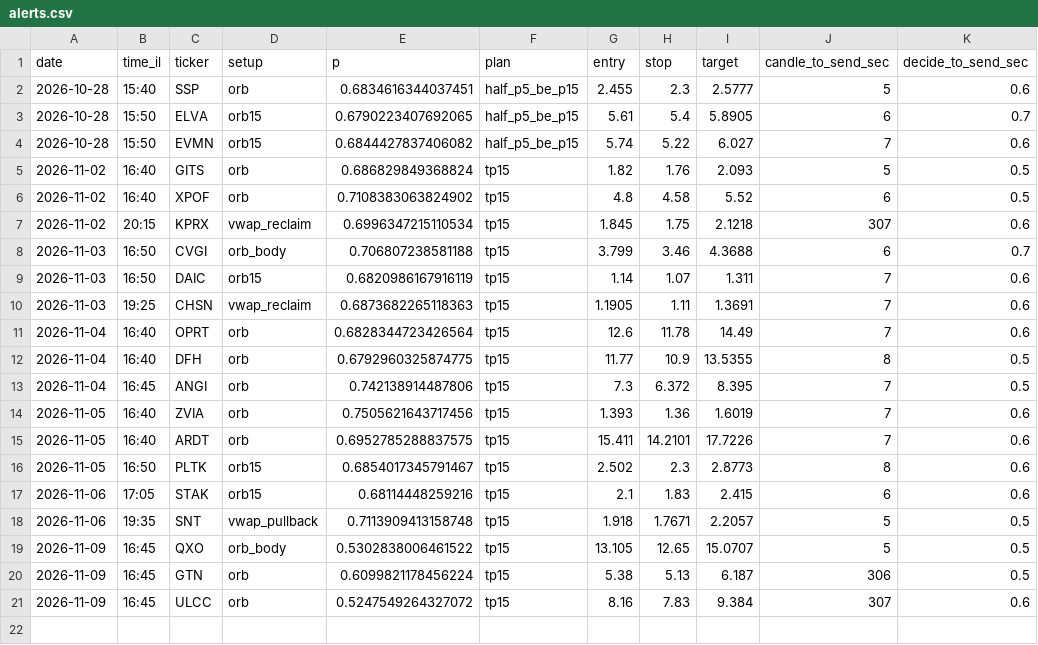
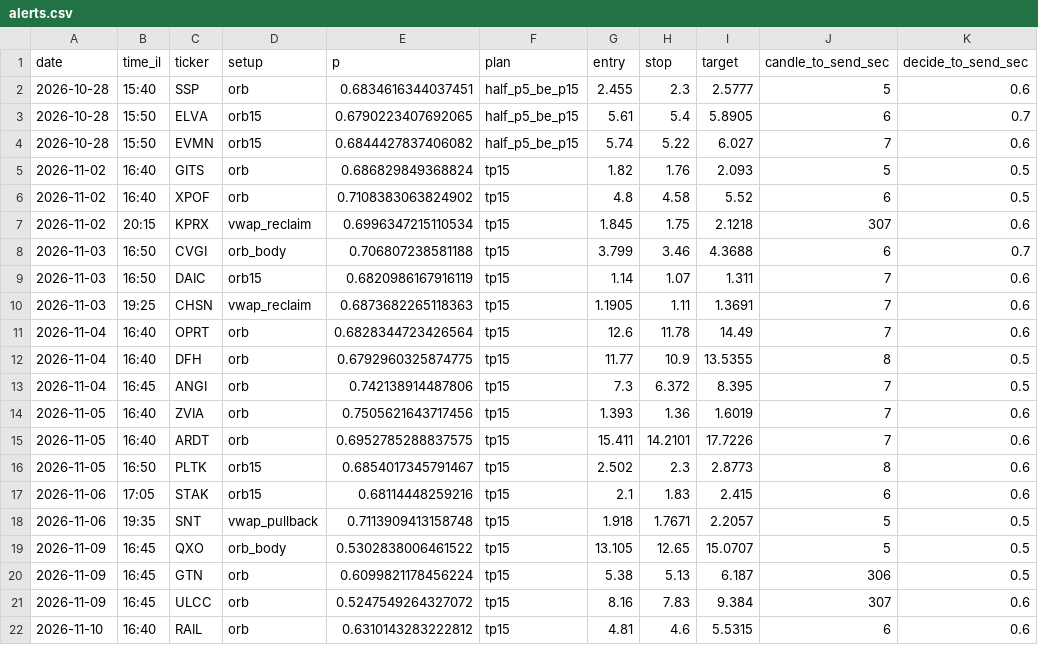
Before and after one commit to idodoshnit-cmyk/roger-alerts, a CSV file: log/alerts.csv, drawn as a sheet; the diff names each change by its address in the sheet, - before the commit and + after, or states it on an @@ line.

```diff
--- a/log/alerts.csv
+++ b/log/alerts.csv
+row 22: 2026-11-10 | 16:40 | RAIL | orb | 0.6310143283222812 | tp15 | 4.81 | 4.6 | 5.5315 | 6 | 0.6
```
Also changed, not shown: log/runs.csv, 1 other file.
